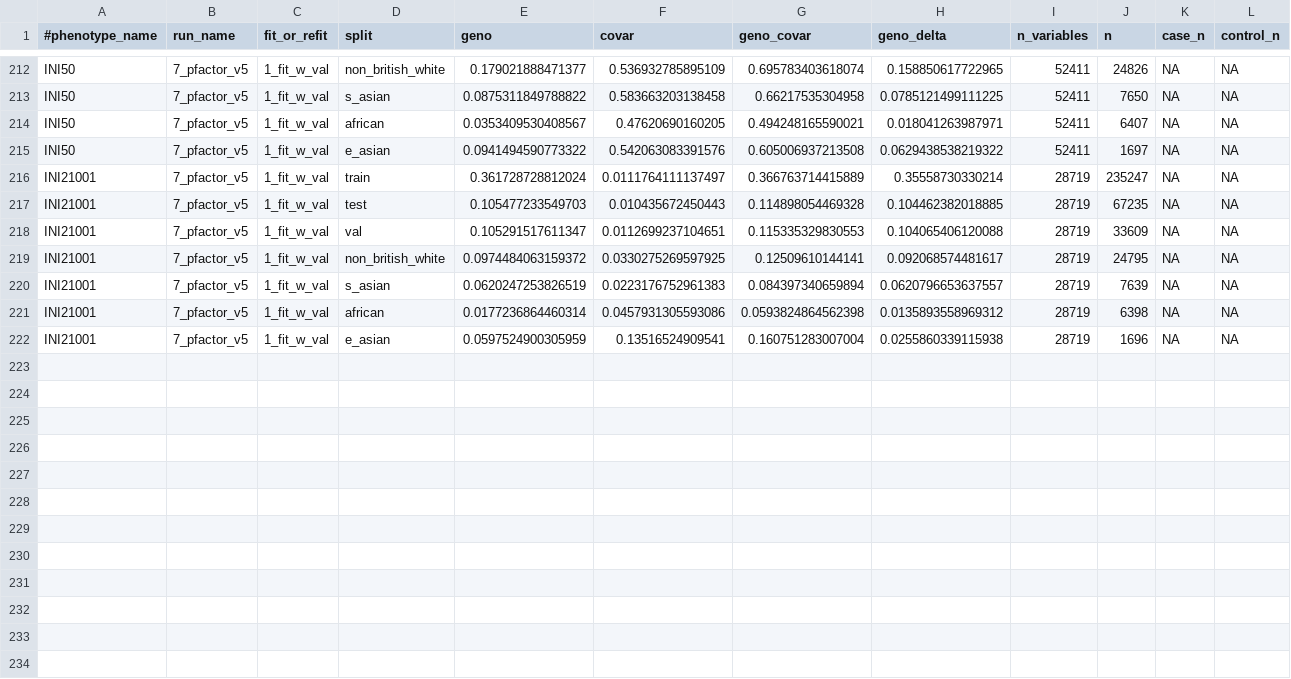
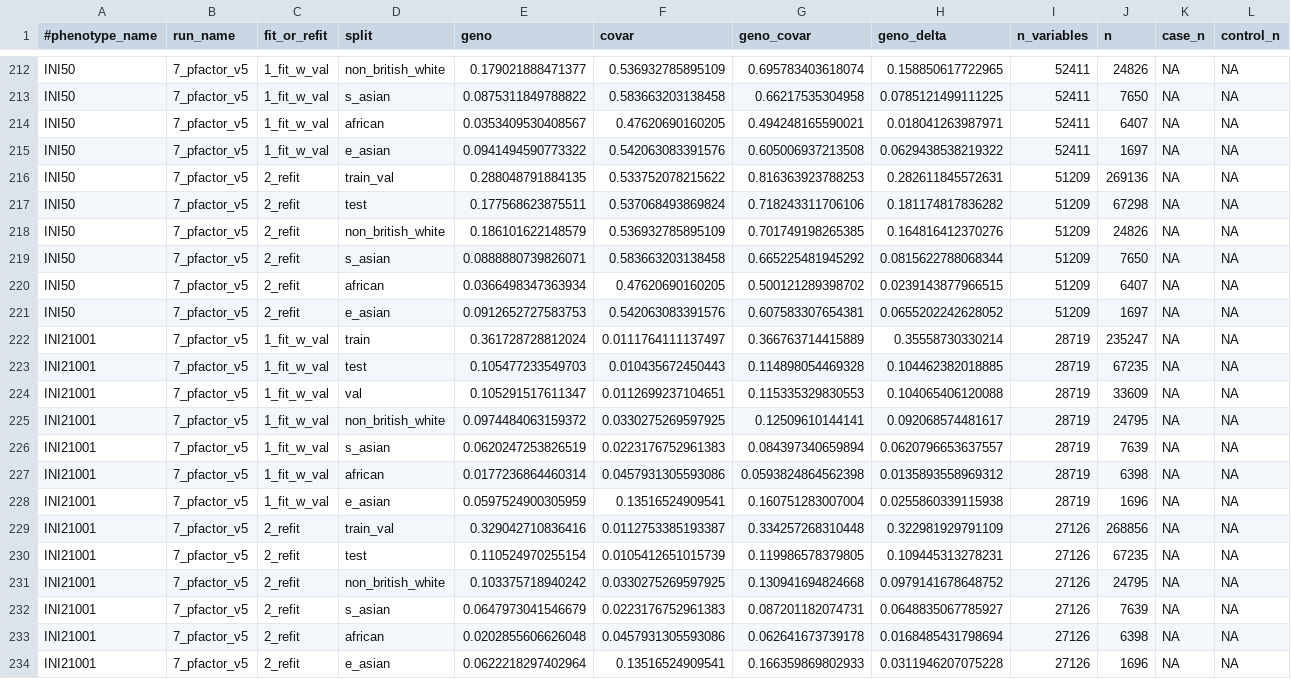
Before and after one commit to rivas-lab/PRS, a TSV file: notebook/20200908_PRS_map_test/eval_df.tsv, drawn as a sheet; only a part is shown, gaps mark what is left out.

Commit message:
update the eval df for the test runs (refit for INI50 and INI21001)

```diff
--- a/notebook/20200908_PRS_map_test/eval_df.tsv
+++ b/notebook/20200908_PRS_map_test/eval_df.tsv
@@ -215,2 +215,8 @@ INI50	7_pfactor_v5	1_fit_w_val	african	0.0353409530408567	0.47620690160205	0.494
 INI50	7_pfactor_v5	1_fit_w_val	e_asian	0.0941494590773322	0.542063083391576	0.605006937213508	0.0629438538219322	52411	1697	NA	NA
+INI50	7_pfactor_v5	2_refit	train_val	0.288048791884135	0.533752078215622	0.816363923788253	0.282611845572631	51209	269136	NA	NA
+INI50	7_pfactor_v5	2_refit	test	0.177568623875511	0.537068493869824	0.718243311706106	0.181174817836282	51209	67298	NA	NA
+INI50	7_pfactor_v5	2_refit	non_british_white	0.186101622148579	0.536932785895109	0.701749198265385	0.164816412370276	51209	24826	NA	NA
+INI50	7_pfactor_v5	2_refit	s_asian	0.0888880739826071	0.583663203138458	0.665225481945292	0.0815622788068344	51209	7650	NA	NA
+INI50	7_pfactor_v5	2_refit	african	0.0366498347363934	0.47620690160205	0.500121289398702	0.0239143877966515	51209	6407	NA	NA
+INI50	7_pfactor_v5	2_refit	e_asian	0.0912652727583753	0.542063083391576	0.607583307654381	0.0655202242628052	51209	1697	NA	NA
 INI21001	7_pfactor_v5	1_fit_w_val	train	0.361728728812024	0.0111764111137497	0.366763714415889	0.35558730330214	28719	235247	NA	NA
@@ -222 +228,7 @@ INI21001	7_pfactor_v5	1_fit_w_val	african	0.0177236864460314	0.0457931305593086
 INI21001	7_pfactor_v5	1_fit_w_val	e_asian	0.0597524900305959	0.13516524909541	0.160751283007004	0.0255860339115938	28719	1696	NA	NA
+INI21001	7_pfactor_v5	2_refit	train_val	0.329042710836416	0.0112753385193387	0.334257268310448	0.322981929791109	27126	268856	NA	NA
+INI21001	7_pfactor_v5	2_refit	test	0.110524970255154	0.0105412651015739	0.119986578379805	0.109445313278231	27126	67235	NA	NA
+INI21001	7_pfactor_v5	2_refit	non_british_white	0.103375718940242	0.0330275269597925	0.130941694824668	0.0979141678648752	27126	24795	NA	NA
+INI21001	7_pfactor_v5	2_refit	s_asian	0.0647973041546679	0.0223176752961383	0.087201182074731	0.0648835067785927	27126	7639	NA	NA
+INI21001	7_pfactor_v5	2_refit	african	0.0202855606626048	0.0457931305593086	0.062641673739178	0.0168485431798694	27126	6398	NA	NA
+INI21001	7_pfactor_v5	2_refit	e_asian	0.0622218297402964	0.13516524909541	0.166359869802933	0.0311946207075228	27126	1696	NA	NA
```
Also changed, not shown: 2 other files.
